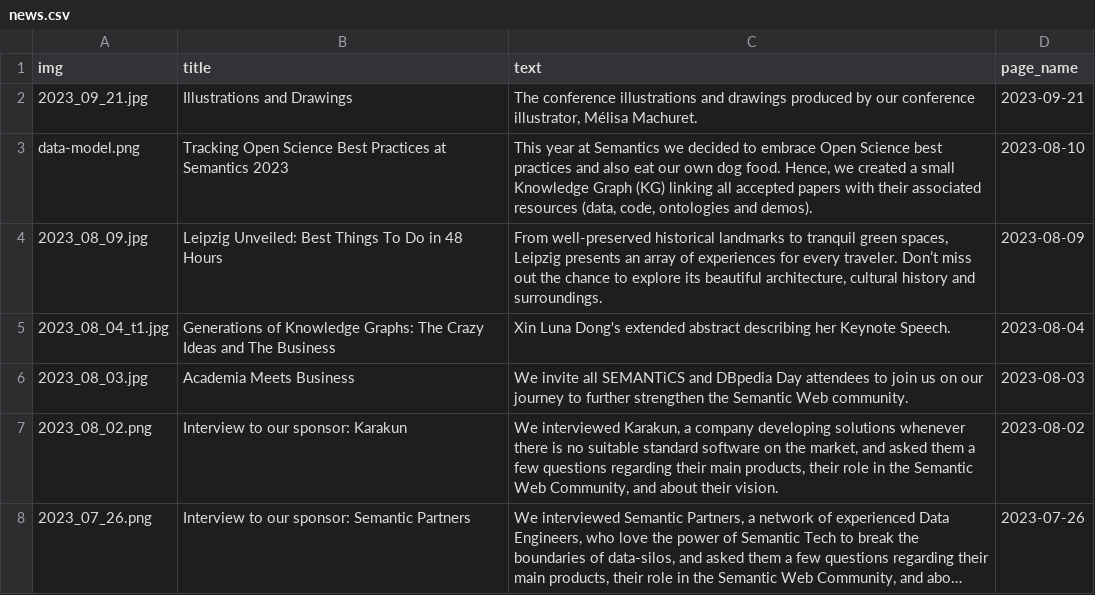
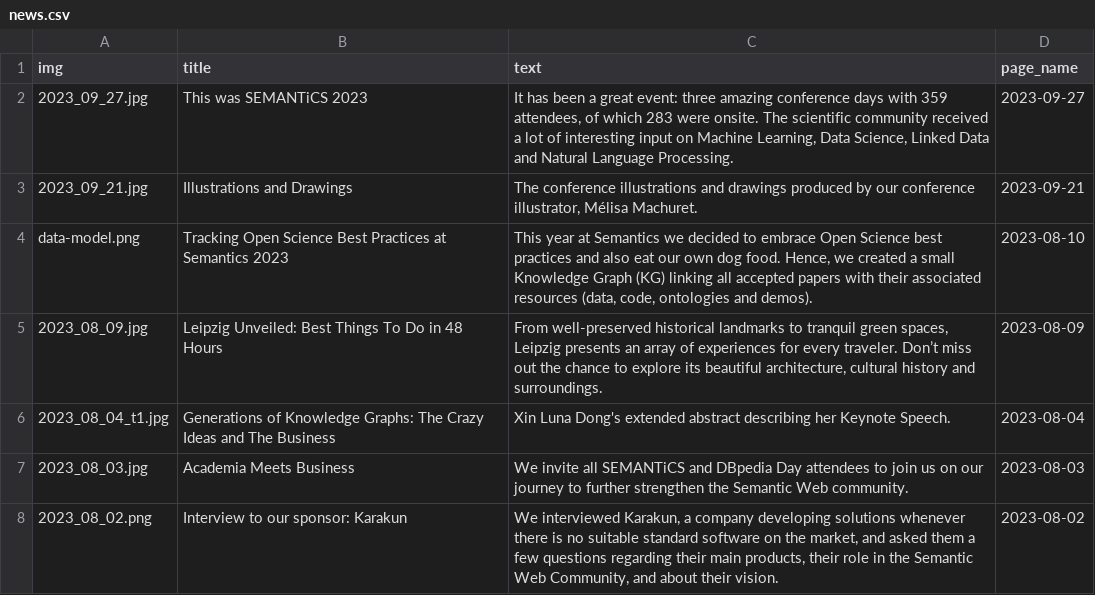
Before and after one commit to SEMANTiCS-org/semantics-org.github.io, a CSV file: content/news.csv, drawn as a sheet; only a part is shown; the shorter side is filled out with more unchanged rows; long unchanged cells end in …; the diff names each change by its address in the sheet, - before the commit and + after, or states it on an @@ line.

```diff
--- a/content/news.csv
+++ b/content/news.csv
+row 2: 2023_09_27.jpg | This was SEMANTiCS 2023 | It has been a great event: three amazing conference days with 359 attendees, of which 283 were onsite. The scientific community received a lot of interesting input on Machine Learning, Data Science, Linked Data and Natural Language Processing. | 2023-09-27
```
Also changed, not shown: 4 other files.
